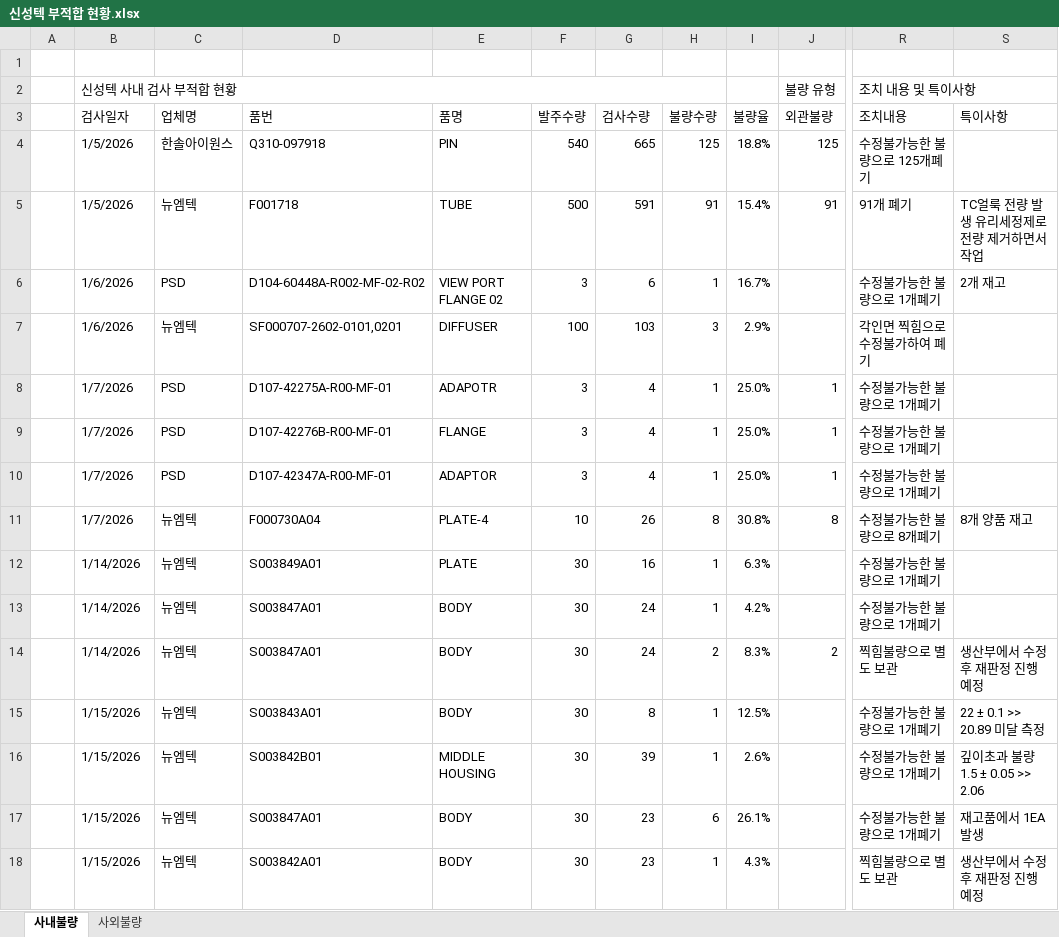
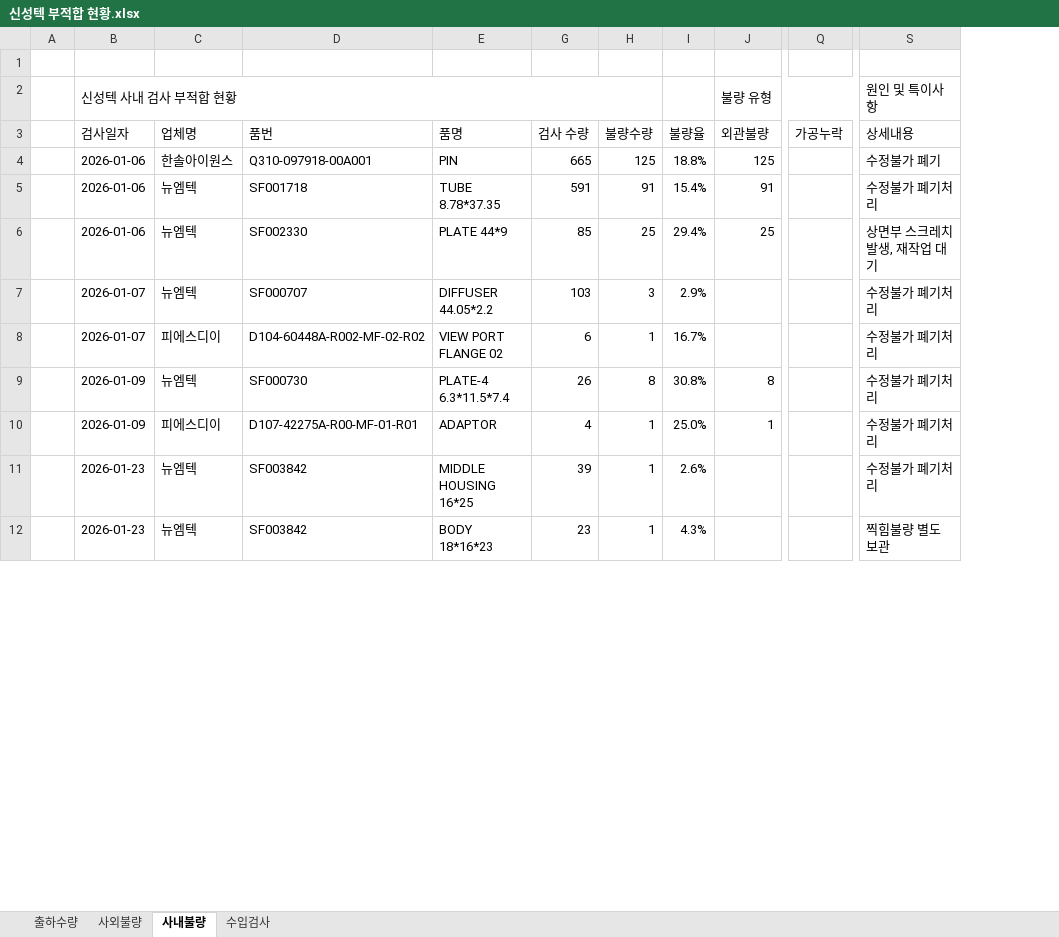
Before and after one commit to 99805106aa-web/shinsung-ncp-management, an Excel workbook: 신성텍 부적합 현황.xlsx, sheet 사내불량, drawn as a sheet; only a part is shown, gaps mark what is left out; values as stored, in another font and other column widths than the file's, no cell formats; removed rows and columns are numbered as before the commit, all else as after; rows hold the shown columns only; the diff covers the shown part only; the diff names each change by its address in the sheet, - before the commit and + after, or states it on an @@ line.

```diff
--- a/신성텍 부적합 현황.xlsx (sheet 사내불량)
+++ b/신성텍 부적합 현황.xlsx (sheet 사내불량)
+sheet tab: 출하수량
+sheet tab: 수입검사
@@ sheet tab order changed: 출하수량 | 사외불량 | 사내불량 | 수입검사 @@
@@ column F (발주수량) hidden, rows 4-6: 540 | 500 | 3; row 11: 10; row 16: 30; row 18: 30 @@
+column Q (가공누락), empty
-column R (조치내용), row 2: 조치 내용 및 특이사항; rows 4-6: 수정불가능한 불량으로 125개폐기 | 91개 폐기 | 수정불가능한 불량으로 1개폐기; row 11: 수정불가능한 불량으로 8개폐기; row 16: 수정불가능한 불량으로 1개폐기; row 18: 찍힘불량으로 별도 보관
-column S (특이사항), rows 5-6: TC얼룩 전량 발생 유리세정제로 전량 제거하면서 작업 | 2개 재고; row 11: 8개 양품 재고; row 16: 깊이초과 불량 1.5 ± 0.05 >> 2.06; row 18: 생산부에서 수정후 재판정 진행 예정
+column S (상세내용), row 2: 원인 및 특이사항; rows 4-5: 수정불가 폐기 | 수정불가 폐기처리; rows 8-9: 수정불가 폐기처리 | 수정불가 폐기처리; rows 11-12: 수정불가 폐기처리 | 찍힘불량 별도 보관
-G3: 검사수량
+G3: 검사 수량
-B4:B5 (검사일자): 1/5/2026
+B4:B5 (검사일자): 2026-01-06
-D4 (품번): Q310-097918
+D4 (품번): Q310-097918-00A001
-D5 (품번): F001718
+D5 (품번): SF001718
-E5 (품명): TUBE
+E5 (품명): TUBE 8.78*37.35
+row 6:  | 2026-01-06 | 뉴엠텍 | SF002330 | PLATE 44*9 | 85 | 25 | 29.4% | 25 |  | 상면부 스크레치 발생, 재작업 대기
+row 7:  | 2026-01-07 | 뉴엠텍 | SF000707 | DIFFUSER 44.05*2.2 | 103 | 3 | 2.9% |  |  | 수정불가 폐기처리
-B8 (검사일자): 1/6/2026
+B8 (검사일자): 2026-01-07
-C8 (업체명): PSD
+C8 (업체명): 피에스디이
-row 7:  | 1/6/2026 | 뉴엠텍 | SF000707-2602-0101,0201 | DIFFUSER | 100 | 103 | 3 | 2.9% |  | 각인면 찍힘으로 수정불가하여 폐기
-row 8:  | 1/7/2026 | PSD | D107-42275A-R00-MF-01 | ADAPOTR | 3 | 4 | 1 | 25.0% | 1 | 수정불가능한 불량으로 1개폐기
-row 9:  | 1/7/2026 | PSD | D107-42276B-R00-MF-01 | FLANGE | 3 | 4 | 1 | 25.0% | 1 | 수정불가능한 불량으로 1개폐기
-row 10:  | 1/7/2026 | PSD | D107-42347A-R00-MF-01 | ADAPTOR | 3 | 4 | 1 | 25.0% | 1 | 수정불가능한 불량으로 1개폐기
-B9 (검사일자): 1/7/2026
+B9 (검사일자): 2026-01-09
-D9 (품번): F000730A04
+D9 (품번): SF000730
-E9 (품명): PLATE-4
+E9 (품명): PLATE-4 6.3*11.5*7.4
-row 12:  | 1/14/2026 | 뉴엠텍 | S003849A01 | PLATE | 30 | 16 | 1 | 6.3% |  | 수정불가능한 불량으로 1개폐기
-row 13:  | 1/14/2026 | 뉴엠텍 | S003847A01 | BODY | 30 | 24 | 1 | 4.2% |  | 수정불가능한 불량으로 1개폐기
-row 14:  | 1/14/2026 | 뉴엠텍 | S003847A01 | BODY | 30 | 24 | 2 | 8.3% | 2 | 찍힘불량으로 별도 보관 | 생산부에서 수정후 재판정 진행 예정
-row 15:  | 1/15/2026 | 뉴엠텍 | S003843A01 | BODY | 30 | 8 | 1 | 12.5% |  | 수정불가능한 불량으로 1개폐기 | 22 ± 0.1 >> 20.89 미달 측정
+row 10:  | 2026-01-09 | 피에스디이 | D107-42275A-R00-MF-01-R01 | ADAPTOR | 4 | 1 | 25.0% | 1 |  | 수정불가 폐기처리
-B11 (검사일자): 1/15/2026
+B11 (검사일자): 2026-01-23
-D11 (품번): S003842B01
+D11 (품번): SF003842
-E11 (품명): MIDDLE HOUSING
+E11 (품명): MIDDLE HOUSING 16*25
-row 17:  | 1/15/2026 | 뉴엠텍 | S003847A01 | BODY | 30 | 23 | 6 | 26.1% |  | 수정불가능한 불량으로 1개폐기 | 재고품에서 1EA 발생
-B12 (검사일자): 1/15/2026
+B12 (검사일자): 2026-01-23
-D12 (품번): S003842A01
+D12 (품번): SF003842
-E12 (품명): BODY
+E12 (품명): BODY 18*16*23
```
Also changed, not shown: 26 added rows, 5 removed rows and 22 edited cells elsewhere in this sheet, sheet 사외불량, cell formats, formulas that keep their value, hidden cells, 40 other files.
